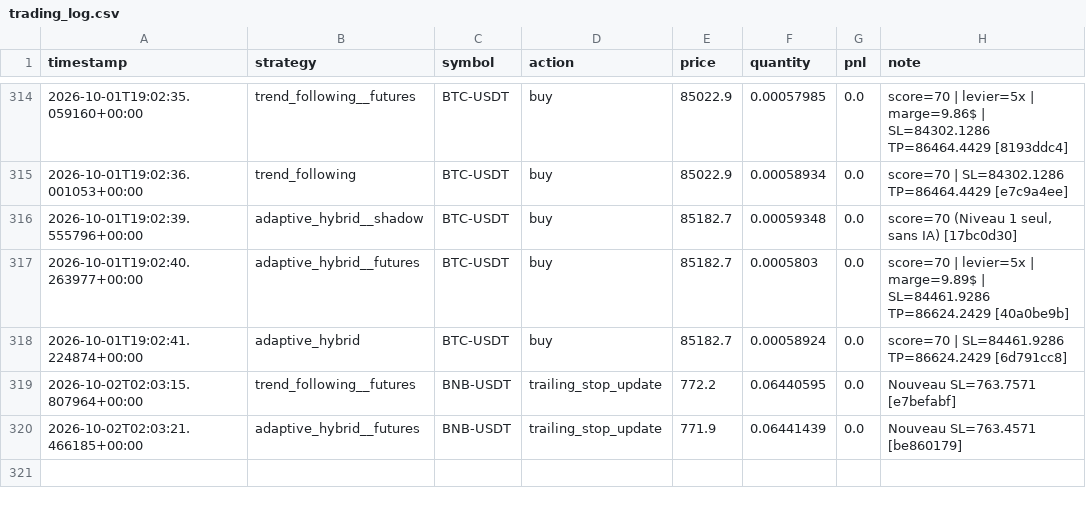
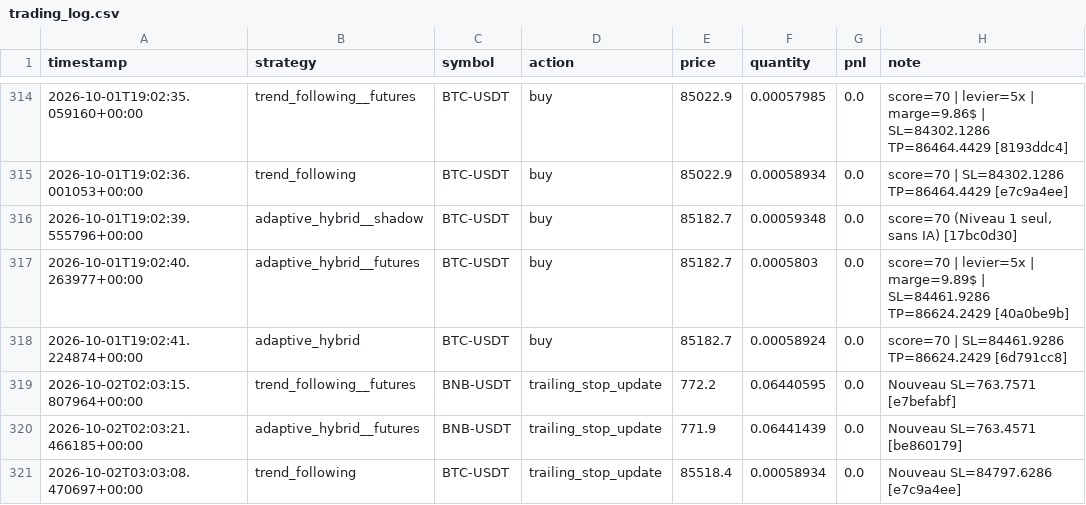
Before and after one commit to lishinGG/bot-trading-crypto, a CSV file: trading_log.csv, drawn as a sheet; only a part is shown, gaps mark what is left out.

```diff
--- a/trading_log.csv
+++ b/trading_log.csv
@@ -320 +320,2 @@ timestamp,strategy,symbol,action,price,quantity,pnl,note
 2026-10-02T02:03:21.466185+00:00,adaptive_hybrid__futures,BNB-USDT,trailing_stop_update,771.9,0.06441439,0.0,Nouveau SL=763.4571 [be860179]
+2026-10-02T03:03:08.470697+00:00,trend_following,BTC-USDT,trailing_stop_update,85518.4,0.00058934,0.0,Nouveau SL=84797.6286 [e7c9a4ee]
```
Also changed, not shown: 1 other file.
